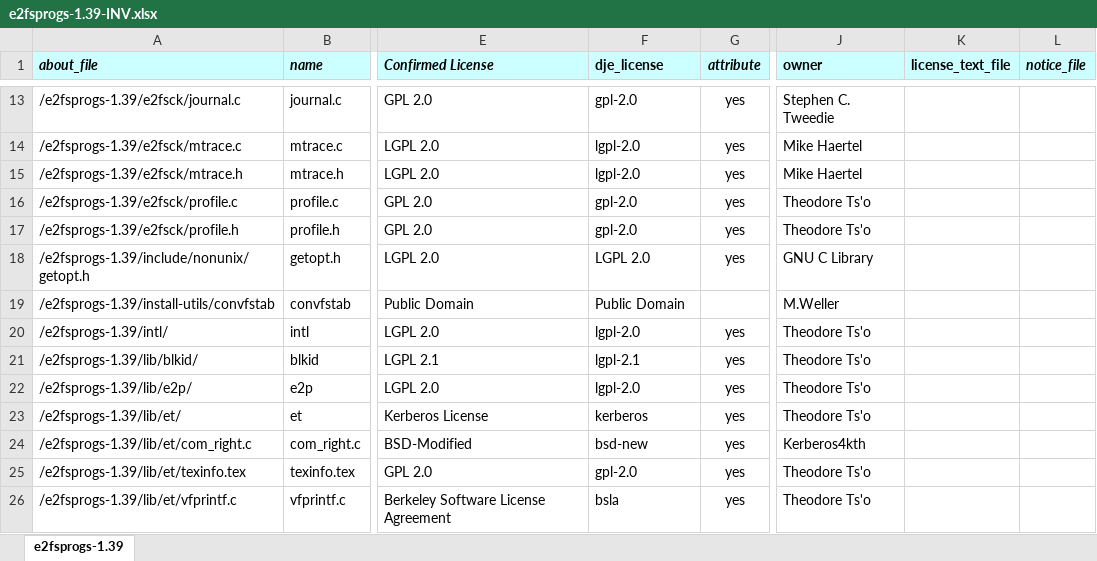
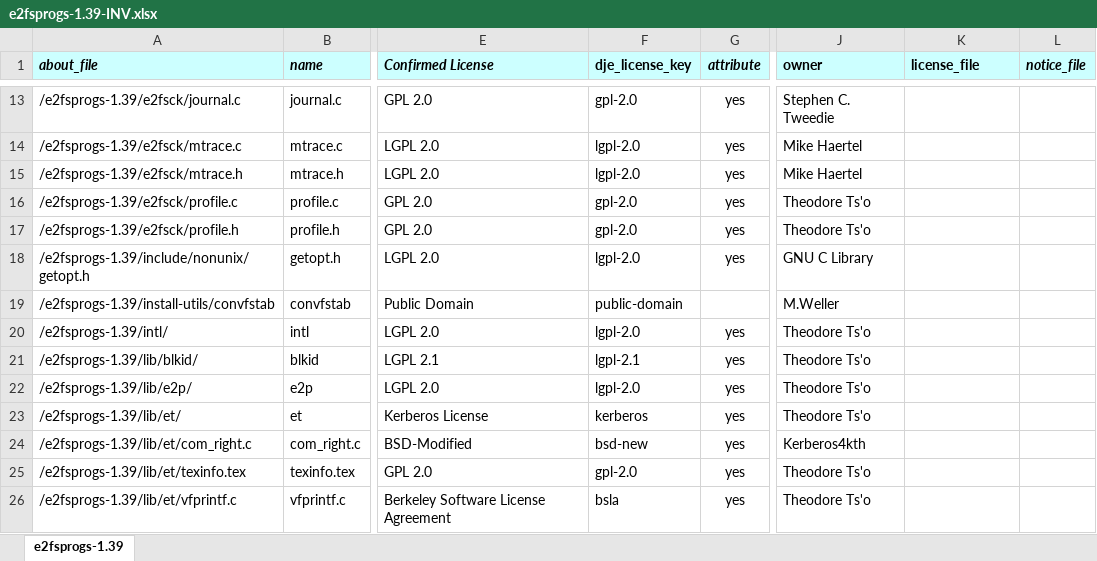
Before and after one commit to aboutcode-org/aboutcode-toolkit, an Excel workbook: example/e2fsprogs-1.39/input/e2fsprogs-1.39-INV.xlsx, sheet e2fsprogs-1.39, drawn as a sheet; only a part is shown, gaps mark what is left out; values as stored, in another font and other column widths than the file's, no borders; the diff names each change by its address in the sheet, - before the commit and + after, or states it on an @@ line.

Commit message:
Fixed #175
Updated all the inputs, outputs and templates for
/example/e2fsprogs-1.39

```diff
--- a/example/e2fsprogs-1.39/input/e2fsprogs-1.39-INV.xlsx (sheet e2fsprogs-1.39)
+++ b/example/e2fsprogs-1.39/input/e2fsprogs-1.39-INV.xlsx (sheet e2fsprogs-1.39)
-F1: dje_license
+F1: dje_license_key
-K1: license_text_file
+K1: license_file
-F18 (dje_license_key): LGPL 2.0
+F18 (dje_license_key): lgpl-2.0
-F19 (dje_license_key): Public Domain
+F19 (dje_license_key): public-domain
```
Also changed, not shown: 37 other files.
